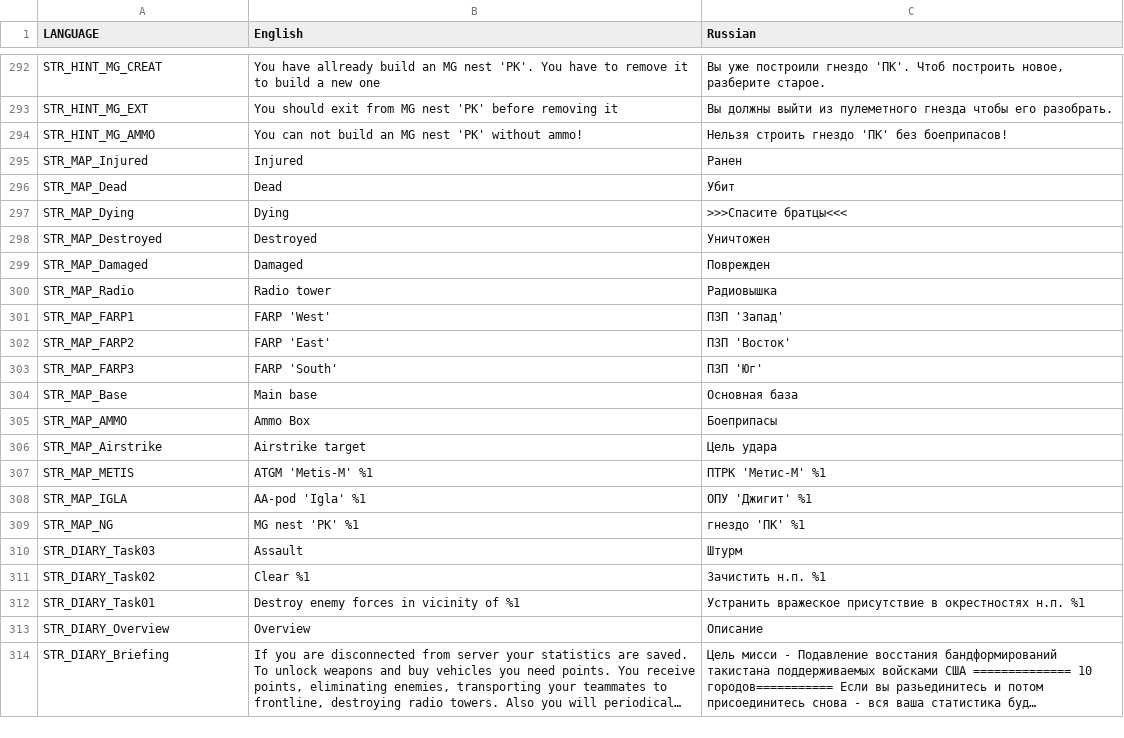
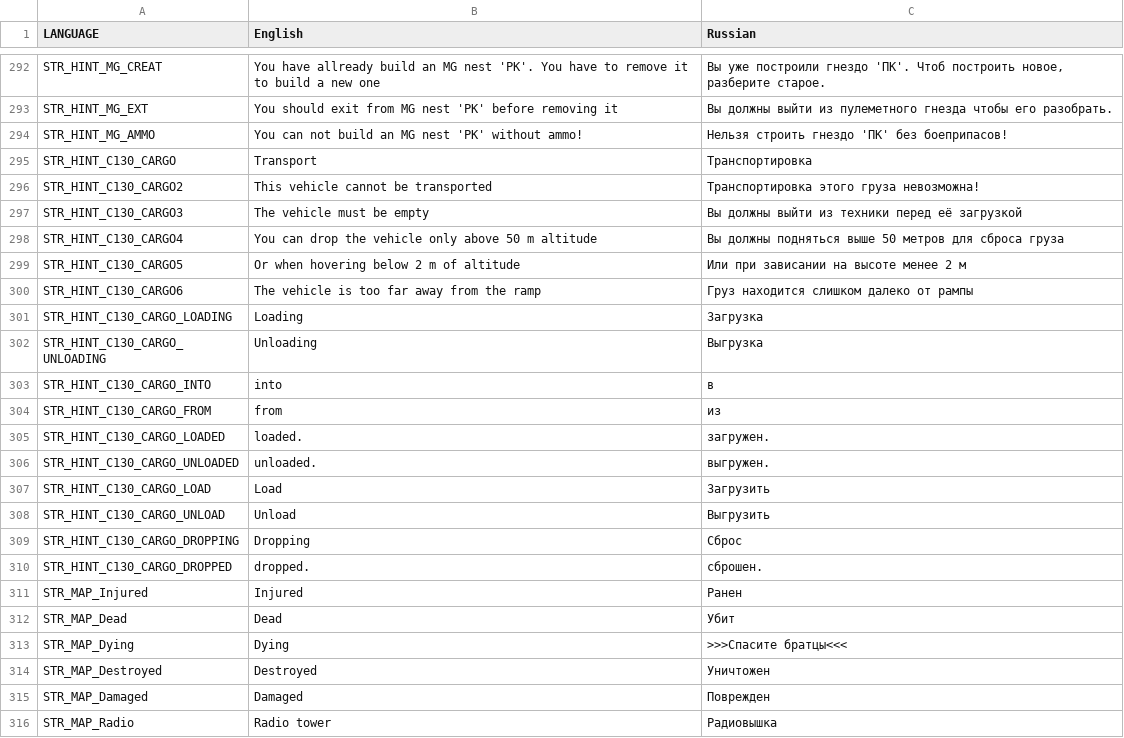
Before and after one commit to 270779/ETW_EVO_RED, a CSV file: stringtable.csv, drawn as a sheet; only a part is shown, gaps mark what is left out; the shorter side is filled out with more unchanged rows; long unchanged cells end in ….

Commit message:
Added localization to the C-130 load script

```diff
--- a/stringtable.csv
+++ b/stringtable.csv
@@ -294,2 +294,18 @@ STR_HINT_MG_EXT,"You should exit from MG nest 'PK' before removing it","Вы д
 STR_HINT_MG_AMMO,"You can not build an MG nest 'PK' without ammo!","Нельзя строить гнездо 'ПК' без боеприпасов!"
+STR_HINT_C130_CARGO,"Transport","Транспортировка"
+STR_HINT_C130_CARGO2,"This vehicle cannot be transported","Транспортировка этого груза невозможна!"
+STR_HINT_C130_CARGO3,"The vehicle must be empty","Вы должны выйти из техники перед её загрузкой"
+STR_HINT_C130_CARGO4,"You can drop the vehicle only above 50 m altitude","Вы должны подняться выше 50 метров для сброса груза"
+STR_HINT_C130_CARGO5,"Or when hovering below 2 m of altitude","Или при зависании на высоте менее 2 м"
+STR_HINT_C130_CARGO6,"The vehicle is too far away from the ramp","Груз находится слишком далеко от рампы"
+STR_HINT_C130_CARGO_LOADING,"Loading ","Загрузка "
+STR_HINT_C130_CARGO_UNLOADING,"Unloading ","Выгрузка "
+STR_HINT_C130_CARGO_INTO," into "," в "
+STR_HINT_C130_CARGO_FROM," from "," из "
+STR_HINT_C130_CARGO_LOADED," loaded."," загружен."
+STR_HINT_C130_CARGO_UNLOADED," unloaded."," выгружен."
+STR_HINT_C130_CARGO_LOAD,"Load","Загрузить"
+STR_HINT_C130_CARGO_UNLOAD,"Unload","Выгрузить"
+STR_HINT_C130_CARGO_DROPPING,"Dropping ","Сброс "
+STR_HINT_C130_CARGO_DROPPED," dropped."," сброшен."
 STR_MAP_Injured,"Injured","Ранен"
```
Also changed, not shown: 31 other files.
